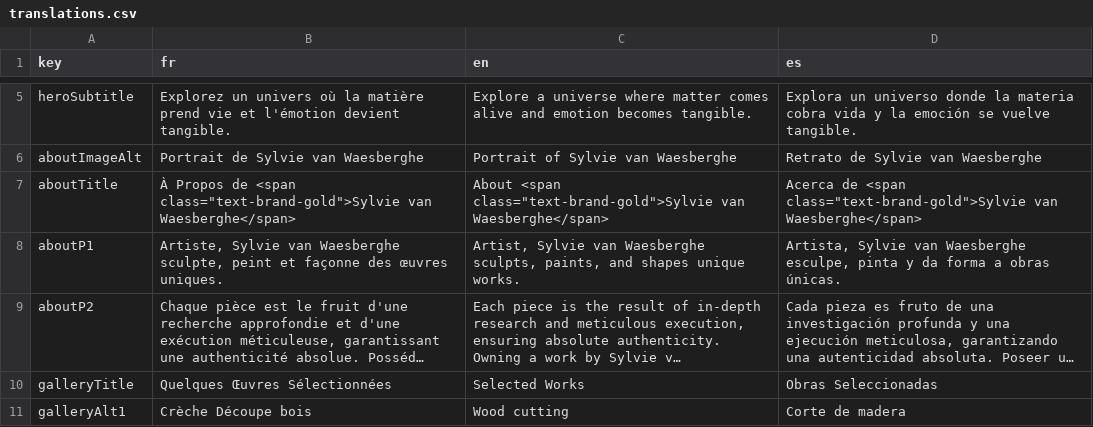
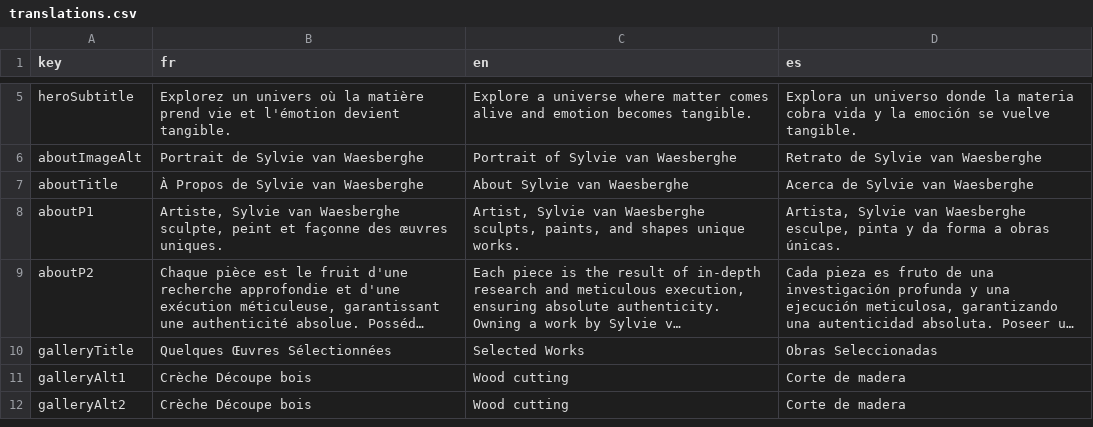
Before and after one commit to JeanJacquesSerpoul/sylvie, a CSV file: translations.csv, drawn as a sheet; only a part is shown, gaps mark what is left out; the shorter side is filled out with more unchanged rows; long unchanged cells end in ….

Commit message:
Update

```diff
--- a/translations.csv
+++ b/translations.csv
@@ -6,3 +6,3 @@ heroSubtitle|Explorez un univers où la matière prend vie et l'émotion devient
 aboutImageAlt|Portrait de Sylvie van Waesberghe|Portrait of Sylvie van Waesberghe|Retrato de Sylvie van Waesberghe
-aboutTitle|À Propos de <span class="text-brand-gold">Sylvie van Waesberghe</span>|About <span class="text-brand-gold">Sylvie van Waesberghe</span>|Acerca de <span class="text-brand-gold">Sylvie van Waesberghe</span>
+aboutTitle|À Propos de Sylvie van Waesberghe|About Sylvie van Waesberghe|Acerca de Sylvie van Waesberghe
 aboutP1|Artiste, Sylvie van Waesberghe sculpte, peint et façonne des œuvres uniques.|Artist, Sylvie van Waesberghe sculpts, paints, and shapes unique works.|Artista, Sylvie van Waesberghe esculpe, pinta y da forma a obras únicas.
```
